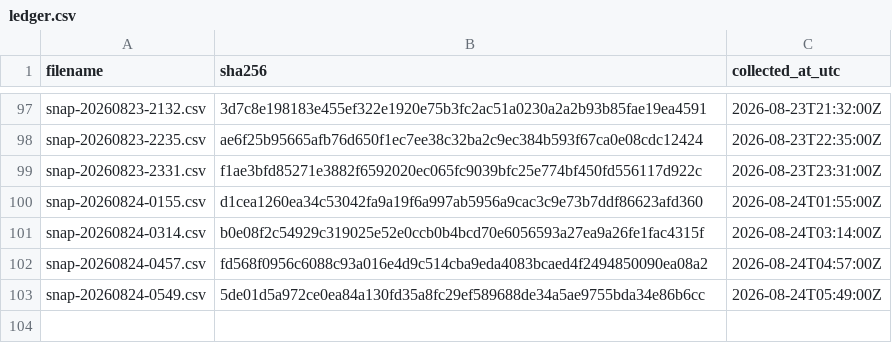
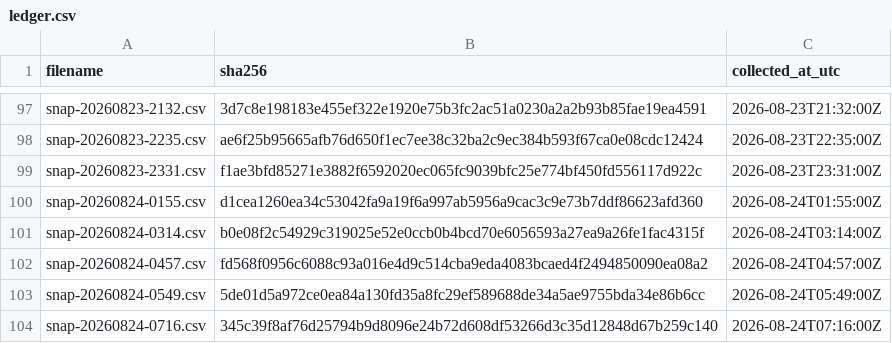
Before and after one commit to twill3c/hodo-hangenki, a CSV file: data/ledger.csv, drawn as a sheet; only a part is shown, gaps mark what is left out.

```diff
--- a/data/ledger.csv
+++ b/data/ledger.csv
@@ -103 +103,2 @@ snap-20260824-0457.csv,fd568f0956c6088c93a016e4d9c514cba9eda4083bcaed4f249485009
 snap-20260824-0549.csv,5de01d5a972ce0ea84a130fd35a8fc29ef589688de34a5ae9755bda34e86b6cc,2026-08-24T05:49:00Z
+snap-20260824-0716.csv,345c39f8af76d25794b9d8096e24b72d608df53266d3c35d12848d67b259c140,2026-08-24T07:16:00Z
```
Also changed, not shown: data/processed/lifetimes.csv, 28 other files.
